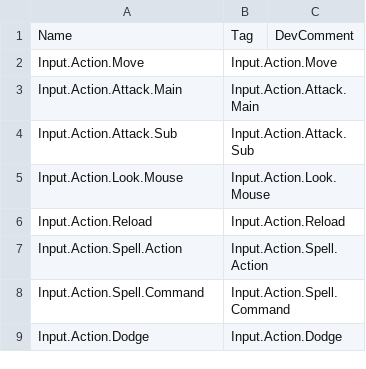
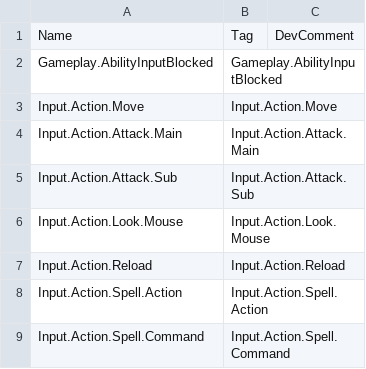
Before and after one commit to LocketGoma/ProjectCloud, a CSV file: Content/GameBase/DataSet/CLGameplayTags.csv, drawn as a sheet; only a part is shown; the shorter side is filled out with more unchanged rows; the diff names each change by its address in the sheet, - before the commit and + after, or states it on an @@ line.

Commit message:
WaitRelease 로직 보완 (CloudWaitInputRelease)
해당 방식 사용할때 IA의 Trigger 설정을 지워야됨

```diff
--- a/Content/GameBase/DataSet/CLGameplayTags.csv
+++ b/Content/GameBase/DataSet/CLGameplayTags.csv
+row 2: Gameplay.AbilityInputBlocked | Gameplay.AbilityInputBlocked
```
Also changed, not shown: 20 other files.
